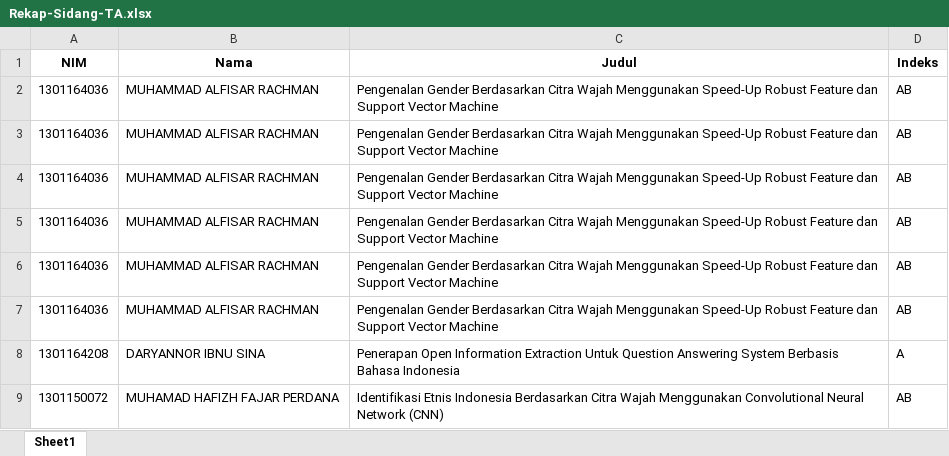
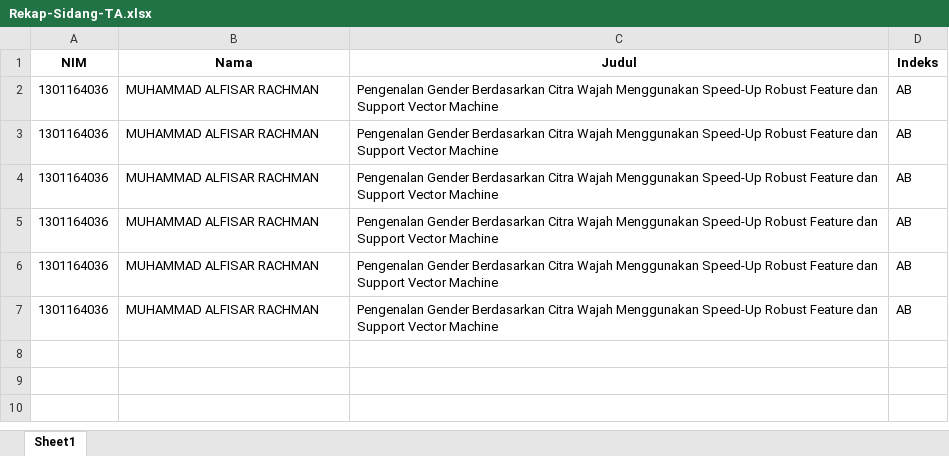
Before and after one commit to rizalmurtadha/formSidangRevisi, an Excel workbook: data/Rekap-Sidang-TA.xlsx, sheet Sheet1, drawn as a sheet; values as stored, in another font and other column widths than the file's, no borders; the diff names each change by its address in the sheet, - before the commit and + after, or states it on an @@ line.

```diff
--- a/data/Rekap-Sidang-TA.xlsx (sheet Sheet1)
+++ b/data/Rekap-Sidang-TA.xlsx (sheet Sheet1)
-row 8: 1301164208 | DARYANNOR IBNU SINA | Penerapan Open Information Extraction Untuk Question Answering System Berbasis Bahasa Indonesia | A
-row 9: 1301150072 | MUHAMAD HAFIZH FAJAR PERDANA | Identifikasi Etnis Indonesia Berdasarkan Citra Wajah Menggunakan Convolutional Neural Network (CNN) | AB
```
Also changed, not shown: 12 other files.
